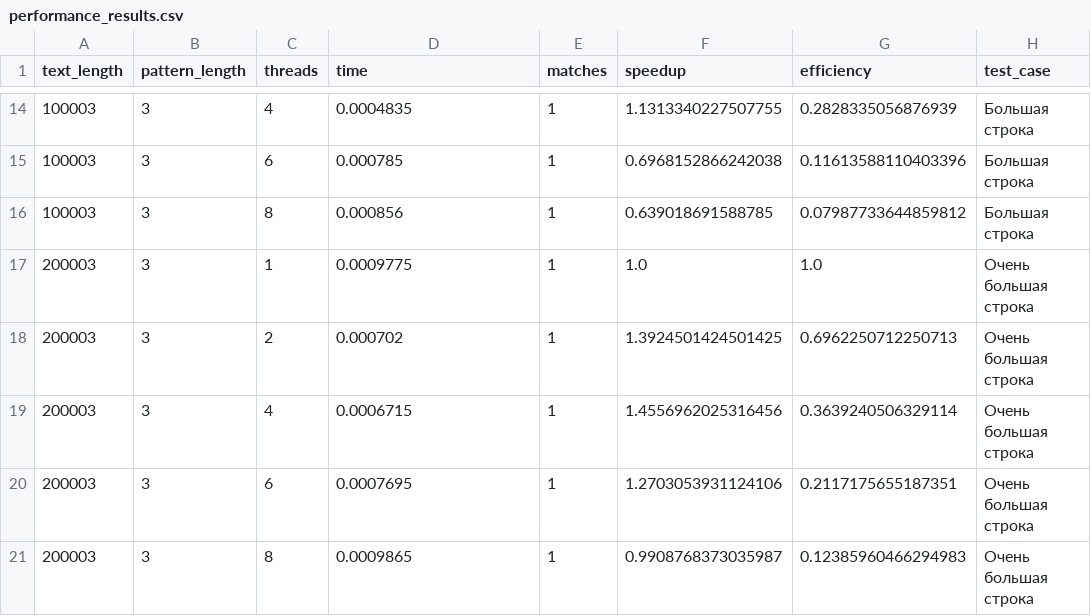
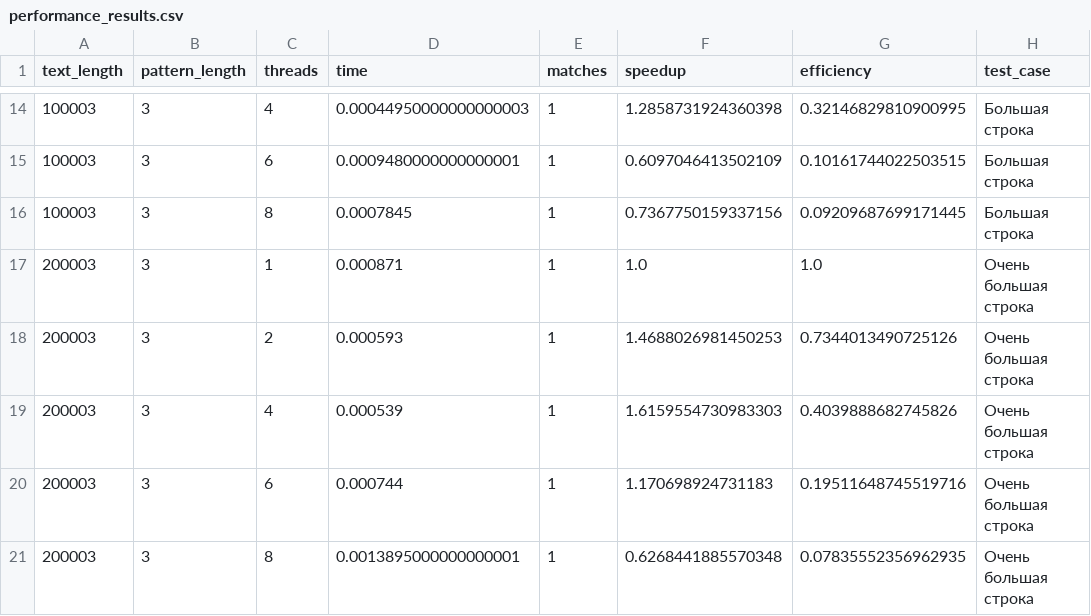
Before and after one commit to kutkovmax/mai-os-labs, a CSV file: Lab2-18/performance_results.csv, drawn as a sheet; only a part is shown, gaps mark what is left out; the diff covers the shown part only.

```diff
--- a/Lab2-18/performance_results.csv
+++ b/Lab2-18/performance_results.csv
@@ -14,8 +14,8 @@ text_length,pattern_length,threads,time,matches,speedup,efficiency,test_case
-100003,3,4,0.0004835,1,1.1313340227507755,0.2828335056876939,Большая строка
-100003,3,6,0.000785,1,0.6968152866242038,0.11613588110403396,Большая строка
-100003,3,8,0.000856,1,0.639018691588785,0.07987733644859812,Большая строка
-200003,3,1,0.0009775,1,1.0,1.0,Очень большая строка
-200003,3,2,0.000702,1,1.3924501424501425,0.6962250712250713,Очень большая строка
-200003,3,4,0.0006715,1,1.4556962025316456,0.3639240506329114,Очень большая строка
-200003,3,6,0.0007695,1,1.2703053931124106,0.2117175655187351,Очень большая строка
-200003,3,8,0.0009865,1,0.9908768373035987,0.12385960466294983,Очень большая строка
+100003,3,4,0.00044950000000000003,1,1.2858731924360398,0.32146829810900995,Большая строка
+100003,3,6,0.0009480000000000001,1,0.6097046413502109,0.10161744022503515,Большая строка
+100003,3,8,0.0007845,1,0.7367750159337156,0.09209687699171445,Большая строка
+200003,3,1,0.000871,1,1.0,1.0,Очень большая строка
+200003,3,2,0.000593,1,1.4688026981450253,0.7344013490725126,Очень большая строка
+200003,3,4,0.000539,1,1.6159554730983303,0.4039888682745826,Очень большая строка
+200003,3,6,0.000744,1,1.170698924731183,0.19511648745519716,Очень большая строка
+200003,3,8,0.0013895000000000001,1,0.6268441885570348,0.07835552356962935,Очень большая строка
```
Also changed, not shown: 30 edited cells elsewhere in this file, 20 other files.
